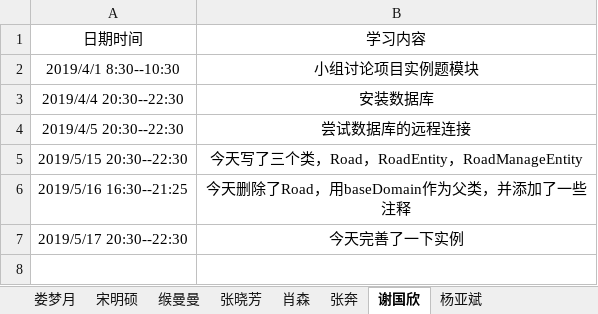
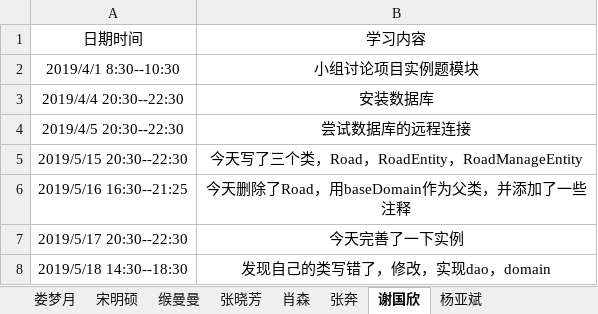
Before and after one commit to jspringlearn/J-learning, an Excel workbook: doc/学习记录.xlsx, sheet 谢国欣, drawn as a sheet; values as stored, in another font and other column widths than the file's, no borders; the diff names each change by its address in the sheet, - before the commit and + after, or states it on an @@ line.

```diff
--- a/doc/学习记录.xlsx (sheet 谢国欣)
+++ b/doc/学习记录.xlsx (sheet 谢国欣)
+row 8: 2019/5/18 14:30--18:30 | 发现自己的类写错了，修改，实现dao，domain
```
Also changed, not shown: 4 other files.
